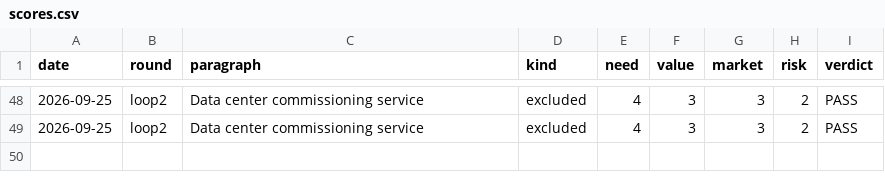
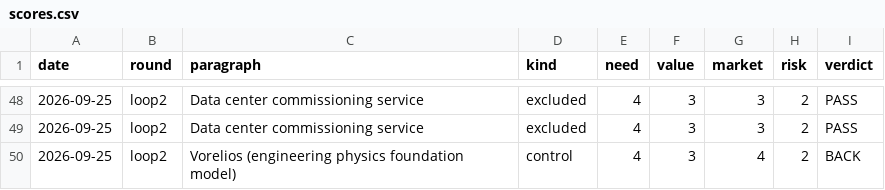
Before and after one commit to veer-sanyal/bdm-venture-concept, a CSV file: scores.csv, drawn as a sheet; only a part is shown, gaps mark what is left out.

```diff
--- a/scores.csv
+++ b/scores.csv
@@ -49 +49,2 @@ date,round,paragraph,kind,need,value,market,risk,verdict
 2026-09-25,loop2,Data center commissioning service,excluded,4,3,3,2,PASS
+2026-09-25,loop2,Vorelios (engineering physics foundation model),control,4,3,4,2,BACK
```
Also changed, not shown: 1 other file.
